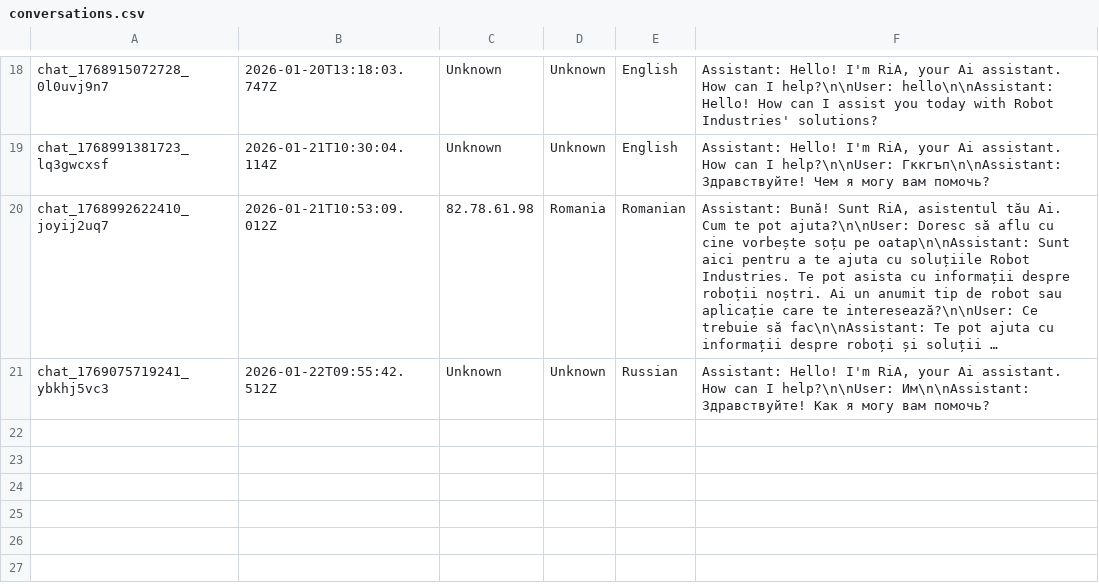
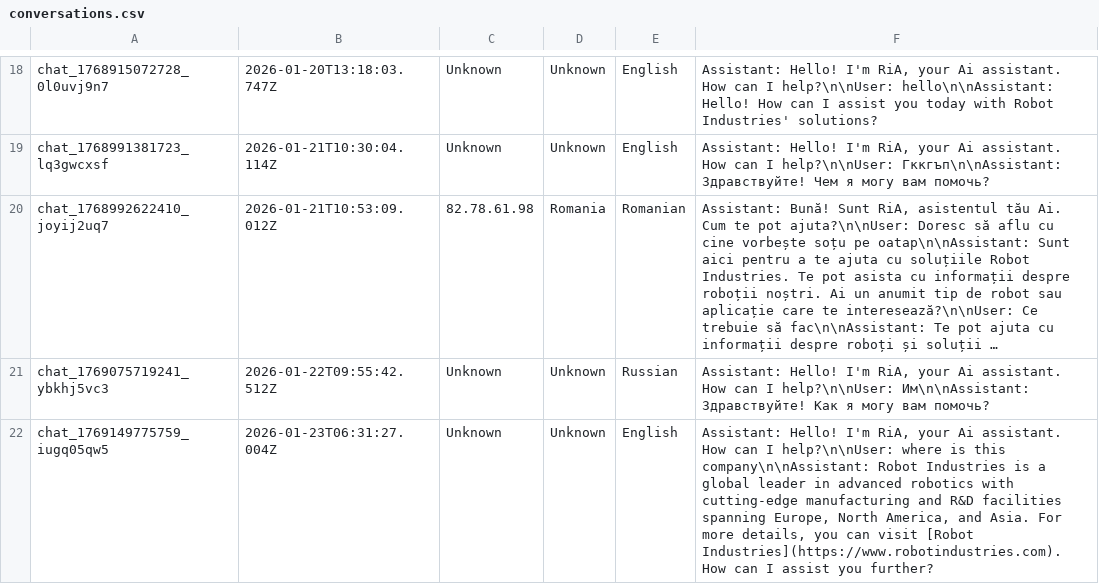
Before and after one commit to RaresC24/chatbot, a CSV file: conversations.csv, drawn as a sheet; only a part is shown, gaps mark what is left out; long unchanged cells end in …; the diff names each change by its address in the sheet, - before the commit and + after, or states it on an @@ line.

Commit message:
Log conversation chat_1769149775759_iugq05qw5

```diff
--- a/conversations.csv
+++ b/conversations.csv
+row 22: chat_1769149775759_iugq05qw5 | 2026-01-23T06:31:27.004Z | Unknown | Unknown | English | Assistant: Hello! I'm RiA, your Ai assistant. How can I help?\n\nUser: where is this company\n\nAssistant: Robot Industries is a global leader in advanced robotics with cutting-edge manufacturing and R&D facilities spanning Europe, North America, and Asia. For more details, you can visit [Robot Industries](https://www.robotindustries.com). How can I assist you further?
```
